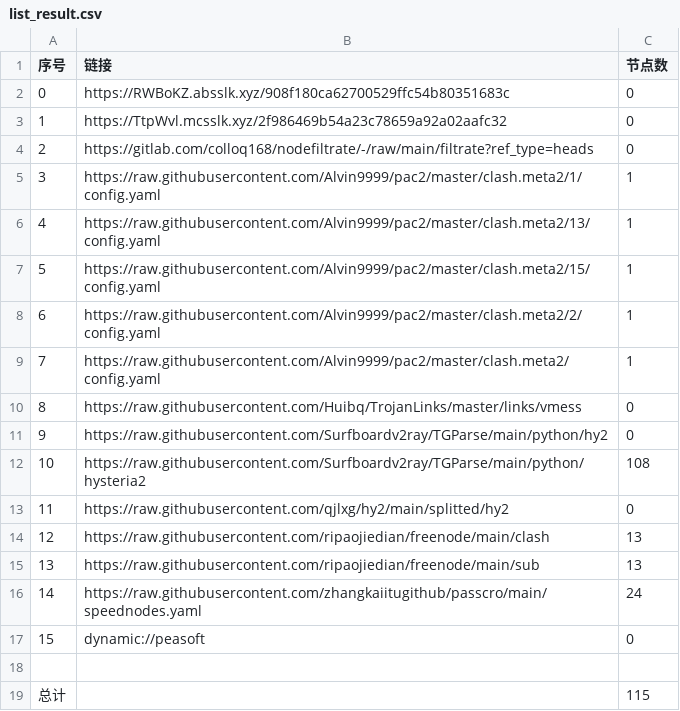
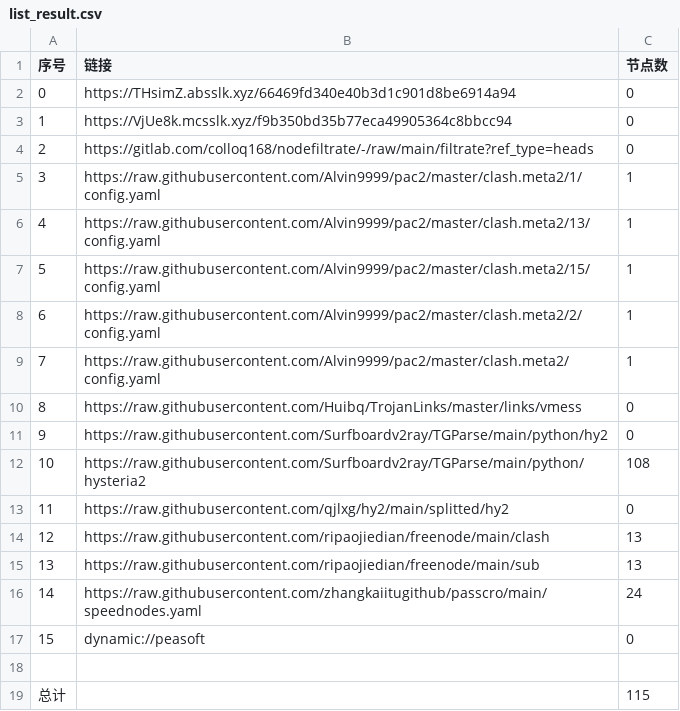
Before and after one commit to leo-qin815/AutoMergePublicNodes, a CSV file: list_result.csv, drawn as a sheet.

```diff
--- a/list_result.csv
+++ b/list_result.csv
@@ -1,4 +1,4 @@
 序号,链接,节点数
-0,https://RWBoKZ.absslk.xyz/908f180ca62700529ffc54b80351683c,0
-1,https://TtpWvl.mcsslk.xyz/2f986469b54a23c78659a92a02aafc32,0
+0,https://THsimZ.absslk.xyz/66469fd340e40b3d1c901d8be6914a94,0
+1,https://VjUe8k.mcsslk.xyz/f9b350bd35b77eca49905364c8bbcc94,0
 2,https://gitlab.com/colloq168/nodefiltrate/-/raw/main/filtrate?ref_type=heads,0
```
Also changed, not shown: 5 other files.
